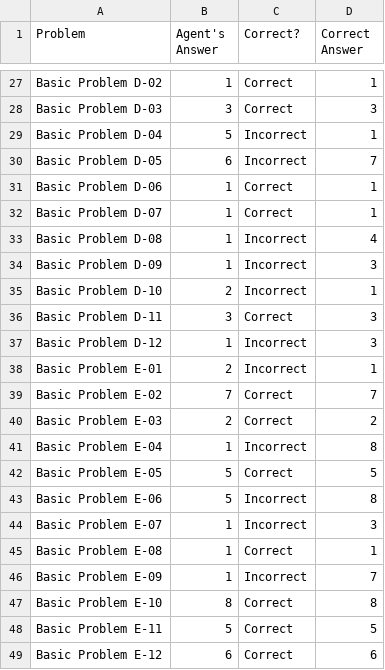
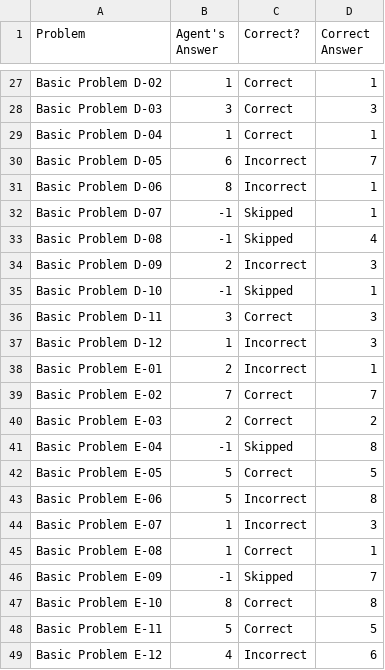
Before and after one commit to DataScienceBro/RavensAgent, a CSV file: Project-Code-Python/ProblemResults.csv, drawn as a sheet; only a part is shown, gaps mark what is left out.

```diff
--- a/Project-Code-Python/ProblemResults.csv
+++ b/Project-Code-Python/ProblemResults.csv
@@ -28,9 +28,9 @@ Basic Problem D-02,1,Correct,1
 Basic Problem D-03,3,Correct,3
-Basic Problem D-04,5,Incorrect,1
+Basic Problem D-04,1,Correct,1
 Basic Problem D-05,6,Incorrect,7
-Basic Problem D-06,1,Correct,1
-Basic Problem D-07,1,Correct,1
-Basic Problem D-08,1,Incorrect,4
-Basic Problem D-09,1,Incorrect,3
-Basic Problem D-10,2,Incorrect,1
+Basic Problem D-06,8,Incorrect,1
+Basic Problem D-07,-1,Skipped,1
+Basic Problem D-08,-1,Skipped,4
+Basic Problem D-09,2,Incorrect,3
+Basic Problem D-10,-1,Skipped,1
 Basic Problem D-11,3,Correct,3
@@ -40,3 +40,3 @@ Basic Problem E-02,7,Correct,7
 Basic Problem E-03,2,Correct,2
-Basic Problem E-04,1,Incorrect,8
+Basic Problem E-04,-1,Skipped,8
 Basic Problem E-05,5,Correct,5
@@ -45,5 +45,5 @@ Basic Problem E-07,1,Incorrect,3
 Basic Problem E-08,1,Correct,1
-Basic Problem E-09,1,Incorrect,7
+Basic Problem E-09,-1,Skipped,7
 Basic Problem E-10,8,Correct,8
 Basic Problem E-11,5,Correct,5
-Basic Problem E-12,6,Correct,6
+Basic Problem E-12,4,Incorrect,6
```
Also changed, not shown: Project-Code-Python/AgentAnswers.csv, 3 other files.
